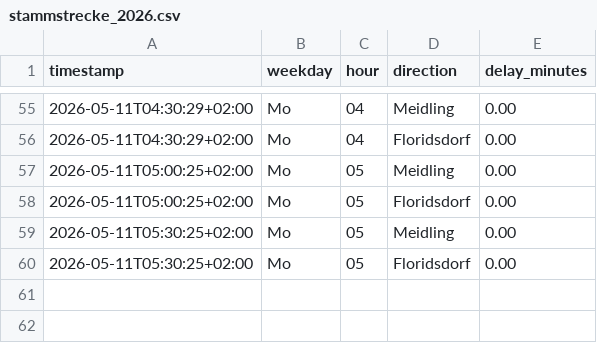
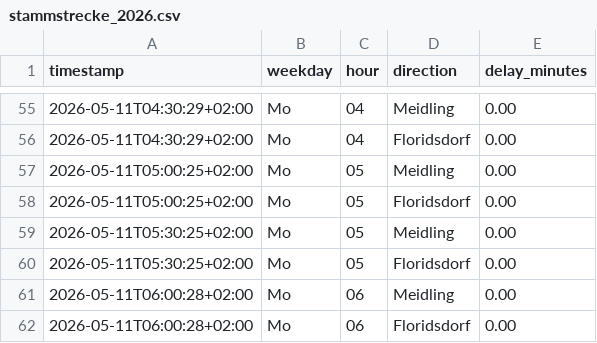
Before and after one commit to Origamihase/wien-oepnv, a CSV file: data/stats/stammstrecke_2026.csv, drawn as a sheet; only a part is shown, gaps mark what is left out; the diff names each change by its address in the sheet, - before the commit and + after, or states it on an @@ line.

```diff
--- a/data/stats/stammstrecke_2026.csv
+++ b/data/stats/stammstrecke_2026.csv
+row 61: 2026-05-11T06:00:28+02:00 | Mo | 06 | Meidling | 0.00
+row 62: 2026-05-11T06:00:28+02:00 | Mo | 06 | Floridsdorf | 0.00
```
Also changed, not shown: 3 other files.
